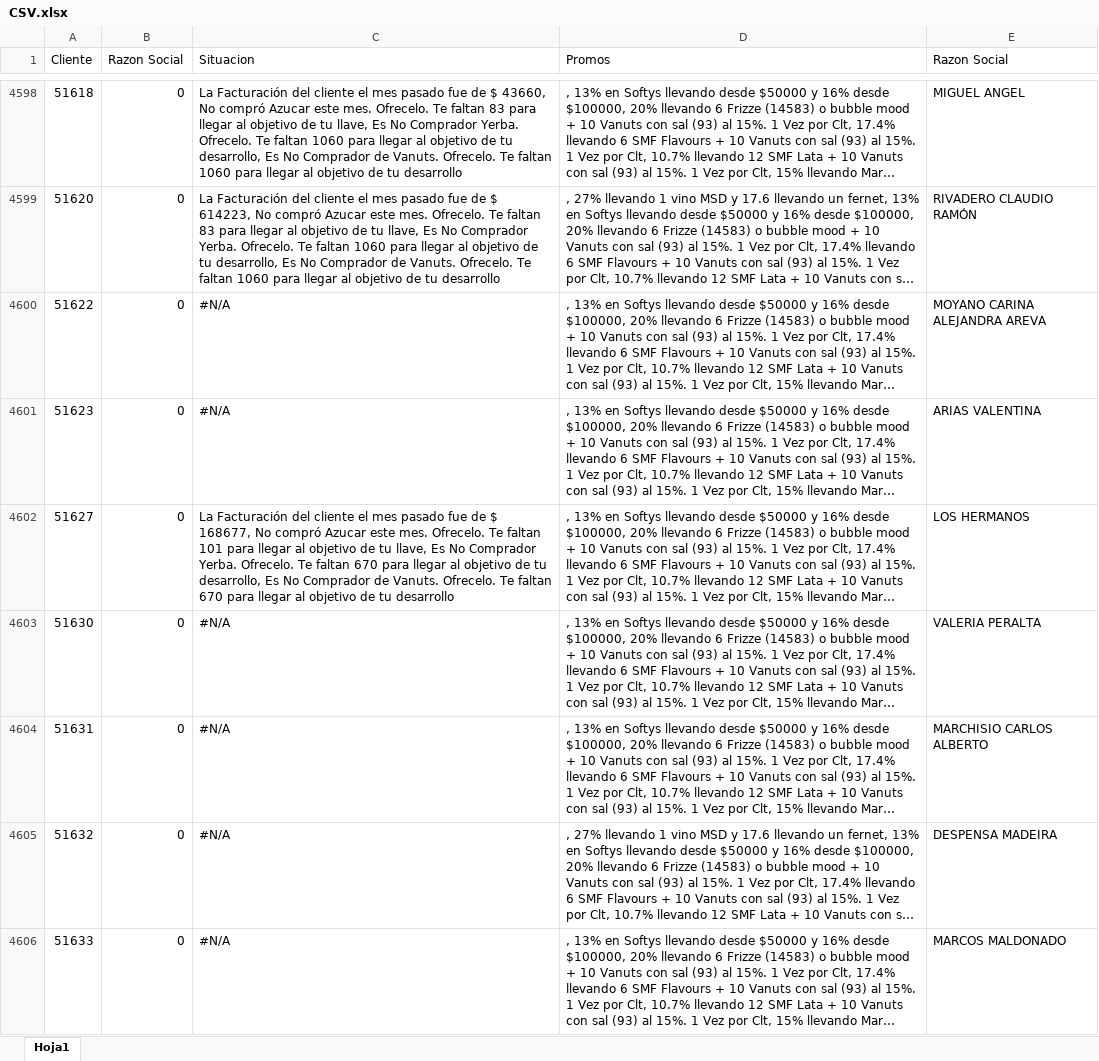
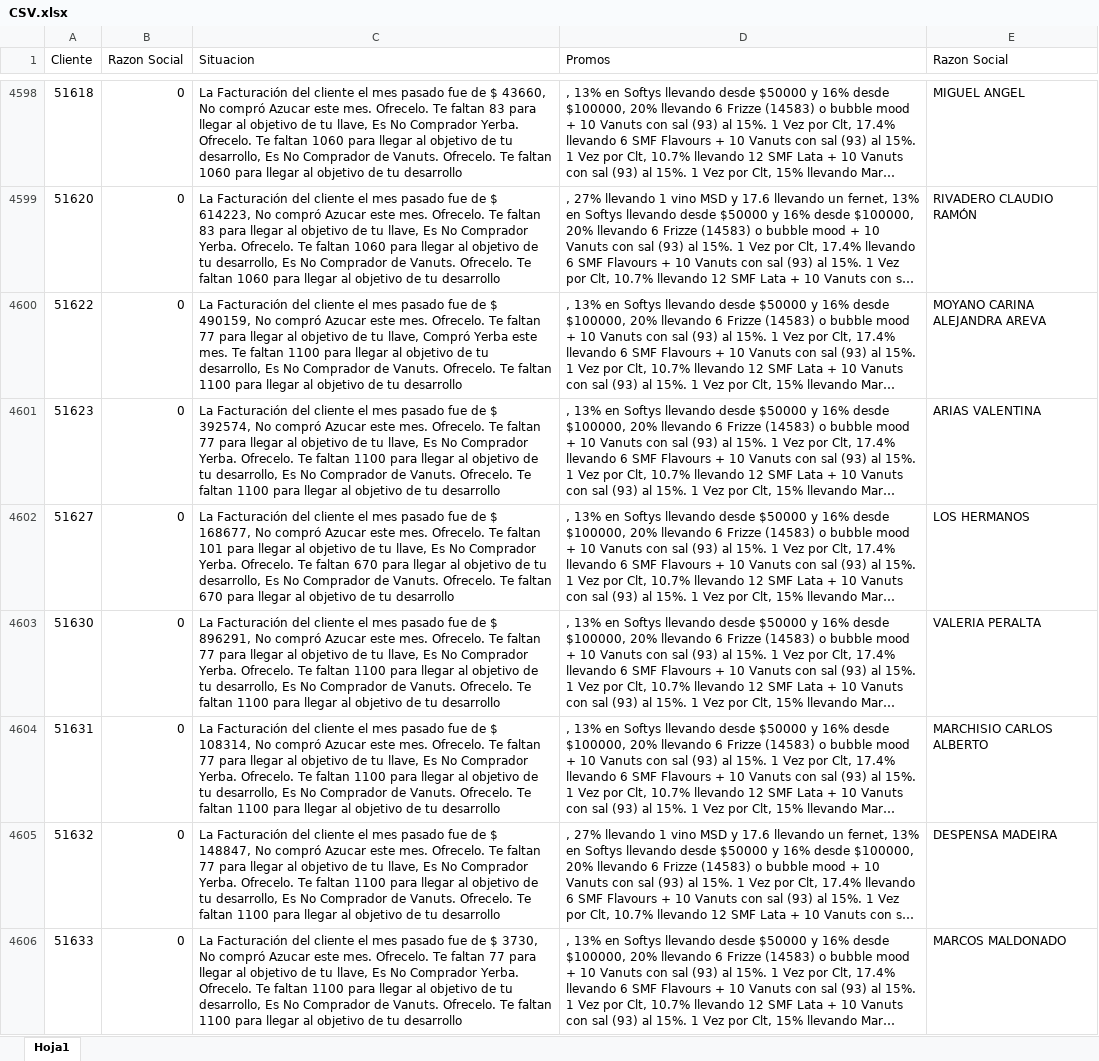
Before and after one commit to SantiagoPQ2/Web, an Excel workbook: public/CSV.xlsx, sheet Hoja1, drawn as a sheet; only a part is shown, gaps mark what is left out; long unchanged cells end in …; values as stored, in another font and other column widths than the file's, no cell formats; the diff covers the shown part only; the diff names each change by its address in the sheet, - before the commit and + after, or states it on an @@ line.

Commit message:
Add files via upload

```diff
--- a/public/CSV.xlsx (sheet Hoja1)
+++ b/public/CSV.xlsx (sheet Hoja1)
-C4600 (Situacion): #N/A
+C4600 (Situacion): La Facturación del cliente el mes pasado fue de $ 490159, No compró Azucar este mes. Ofrecelo. Te faltan 77 para llegar al objetivo de tu llave, Compró Yerba este mes. Te faltan 1100 para llegar al objetivo de tu desarrollo, Es No Comprador de Vanuts. Ofrecelo. Te faltan 1100 para llegar al objetivo de tu desarrollo
-C4601 (Situacion): #N/A
+C4601 (Situacion): La Facturación del cliente el mes pasado fue de $ 392574, No compró Azucar este mes. Ofrecelo. Te faltan 77 para llegar al objetivo de tu llave, Es No Comprador Yerba. Ofrecelo. Te faltan 1100 para llegar al objetivo de tu desarrollo, Es No Comprador de Vanuts. Ofrecelo. Te faltan 1100 para llegar al objetivo de tu desarrollo
-C4603 (Situacion): #N/A
+C4603 (Situacion): La Facturación del cliente el mes pasado fue de $ 896291, No compró Azucar este mes. Ofrecelo. Te faltan 77 para llegar al objetivo de tu llave, Es No Comprador Yerba. Ofrecelo. Te faltan 1100 para llegar al objetivo de tu desarrollo, Es No Comprador de Vanuts. Ofrecelo. Te faltan 1100 para llegar al objetivo de tu desarrollo
-C4604 (Situacion): #N/A
+C4604 (Situacion): La Facturación del cliente el mes pasado fue de $ 108314, No compró Azucar este mes. Ofrecelo. Te faltan 77 para llegar al objetivo de tu llave, Es No Comprador Yerba. Ofrecelo. Te faltan 1100 para llegar al objetivo de tu desarrollo, Es No Comprador de Vanuts. Ofrecelo. Te faltan 1100 para llegar al objetivo de tu desarrollo
-C4605 (Situacion): #N/A
+C4605 (Situacion): La Facturación del cliente el mes pasado fue de $ 148847, No compró Azucar este mes. Ofrecelo. Te faltan 77 para llegar al objetivo de tu llave, Es No Comprador Yerba. Ofrecelo. Te faltan 1100 para llegar al objetivo de tu desarrollo, Es No Comprador de Vanuts. Ofrecelo. Te faltan 1100 para llegar al objetivo de tu desarrollo
-C4606 (Situacion): #N/A
+C4606 (Situacion): La Facturación del cliente el mes pasado fue de $ 3730, No compró Azucar este mes. Ofrecelo. Te faltan 77 para llegar al objetivo de tu llave, Es No Comprador Yerba. Ofrecelo. Te faltan 1100 para llegar al objetivo de tu desarrollo, Es No Comprador de Vanuts. Ofrecelo. Te faltan 1100 para llegar al objetivo de tu desarrollo
```
Also changed, not shown: 262 edited cells elsewhere in this sheet, cell formats.
